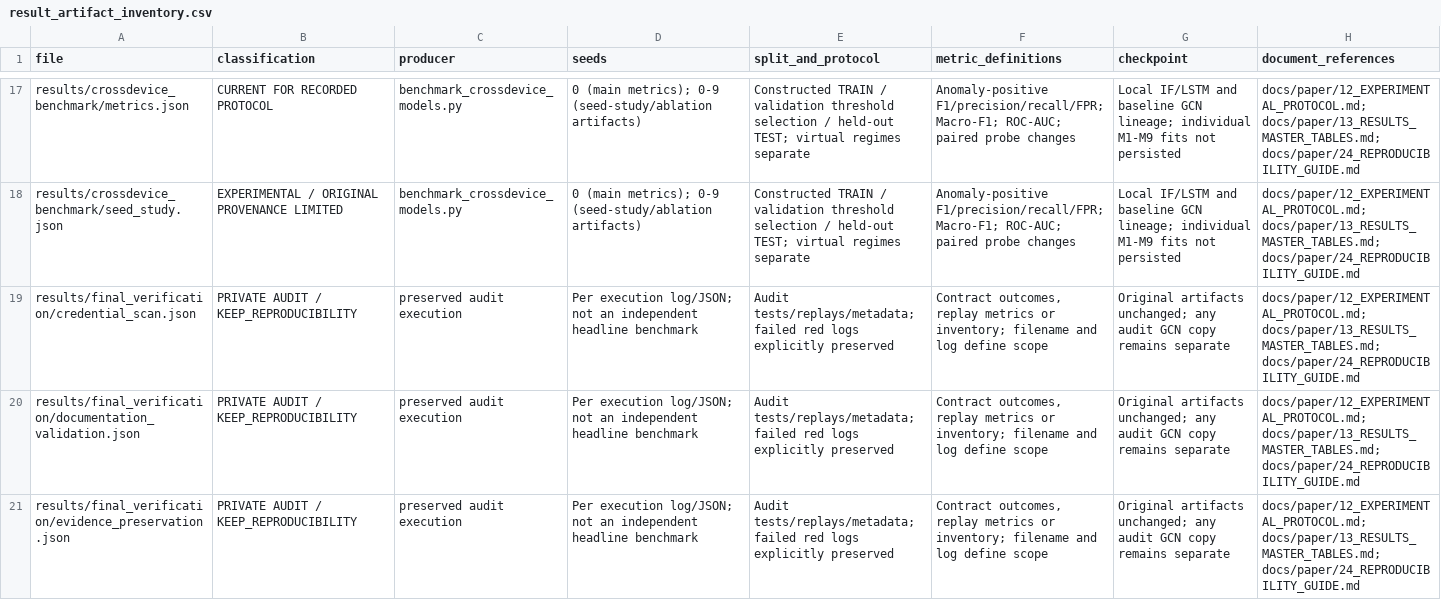
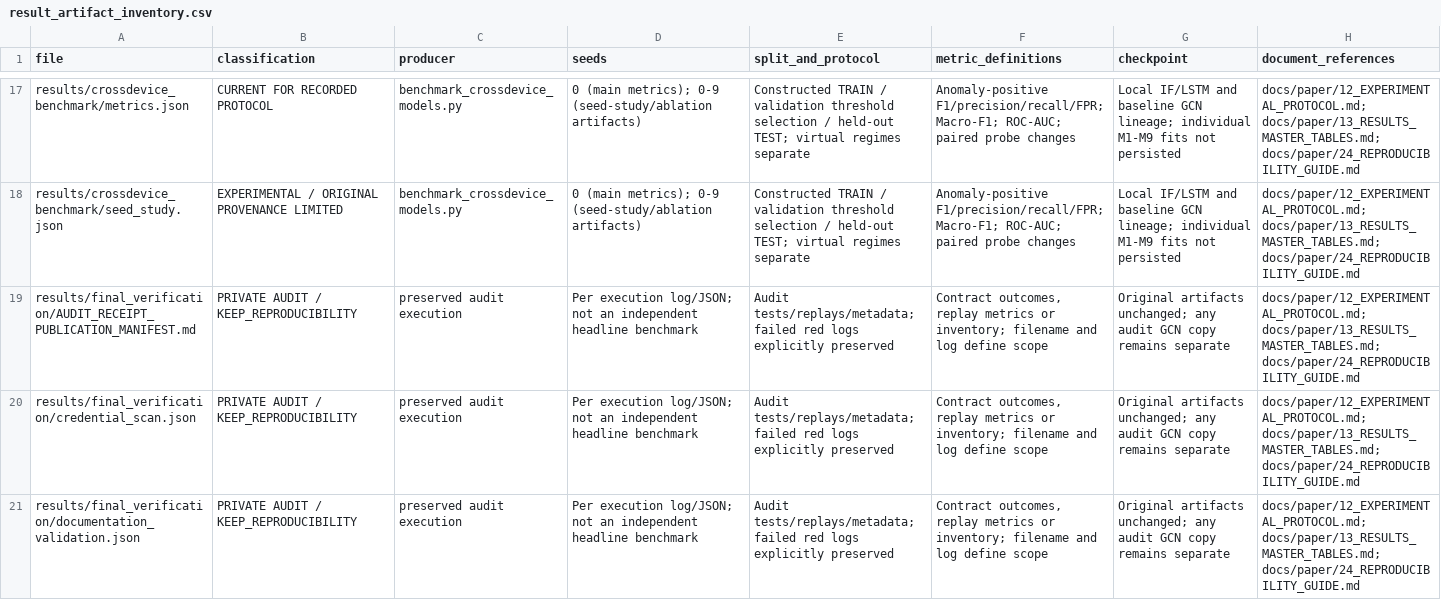
Before and after one commit to mritula2311/Zero-Trust-CPS, a CSV file: results/final_verification/result_artifact_inventory.csv, drawn as a sheet; only a part is shown, gaps mark what is left out; the shorter side is filled out with more unchanged rows; the diff names each change by its address in the sheet, - before the commit and + after, or states it on an @@ line.

```diff
--- a/results/final_verification/result_artifact_inventory.csv
+++ b/results/final_verification/result_artifact_inventory.csv
+row 19: results/final_verification/AUDIT_RECEIPT_PUBLICATION_MANIFEST.md | PRIVATE AUDIT / KEEP_REPRODUCIBILITY | preserved audit execution | Per execution log/JSON; not an independent headline benchmark | Audit tests/replays/metadata; failed red logs explicitly preserved | Contract outcomes, replay metrics or inventory; filename and log define scope | Original artifacts unchanged; any audit GCN copy remains separate | docs/paper/12_EXPERIMENTAL_PROTOCOL.md; docs/paper/13_RESULTS_MASTER_TABLES.md; docs/paper/24_REPRODUCIBILITY_GUIDE.md
```
Also changed, not shown: results/final_verification/markdown_inventory.csv, results/final_verification/stale_claim_occurrences.csv, 2 other files.
